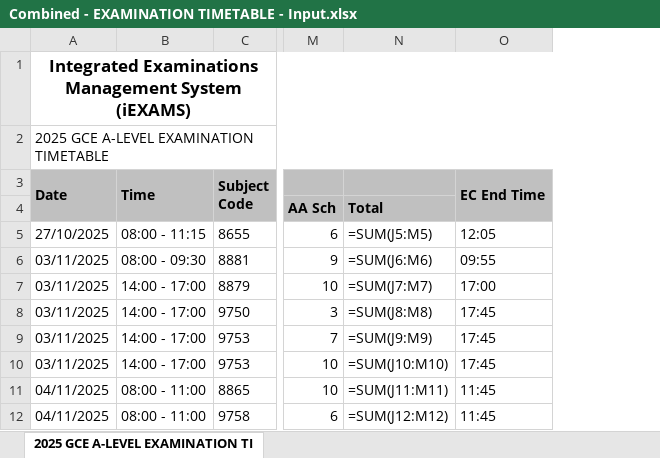
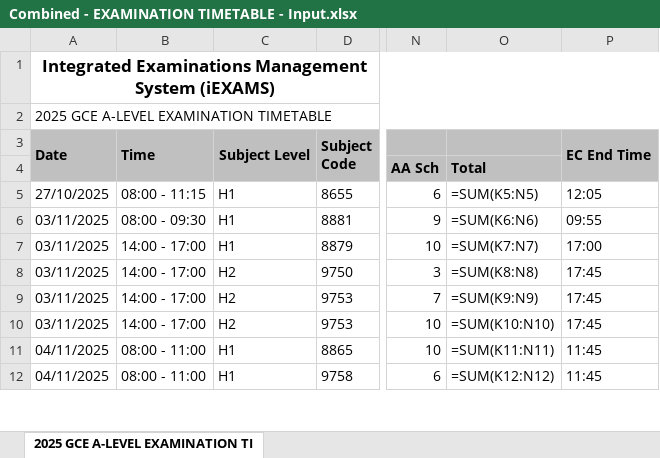
Before and after one commit to gabriellimbk/CPE-scheduling-app, an Excel workbook: public/samples/Combined - EXAMINATION TIMETABLE - Input.xlsx, sheet 2025 GCE A-LEVEL EXAMINATION TI, drawn as a sheet; only a part is shown, gaps mark what is left out; values as stored, in another font and other column widths than the file's, no borders; formulas without a stored value are shown as written; removed rows and columns are numbered as before the commit, all else as after; the diff names each change by its address in the sheet, - before the commit and + after, or states it on an @@ line.

```diff
--- a/public/samples/Combined - EXAMINATION TIMETABLE - Input.xlsx (sheet 2025 GCE A-LEVEL EXAMINATION TI)
+++ b/public/samples/Combined - EXAMINATION TIMETABLE - Input.xlsx (sheet 2025 GCE A-LEVEL EXAMINATION TI)
+column C (Subject Level), rows 5-12: H1 | H1 | H1 | H2 | H2 | H2 | H1 | H1
-column N, rows 4-12: Total | =SUM(J5:M5) | =SUM(J6:M6) | =SUM(J7:M7) | =SUM(J8:M8) | =SUM(J9:M9) | =SUM(J10:M10) | =SUM(J11:M11) | =SUM(J12:M12)
+column O, rows 4-12: Total | =SUM(K5:N5) | =SUM(K6:N6) | =SUM(K7:N7) | =SUM(K8:N8) | =SUM(K9:N9) | =SUM(K10:N10) | =SUM(K11:N11) | =SUM(K12:N12)
```
Also changed, not shown: public/samples/Combined - EXAMINATION TIMETABLE - output.xlsx, public/samples/Sample output - after Step 1.xlsx, 2 other files.
